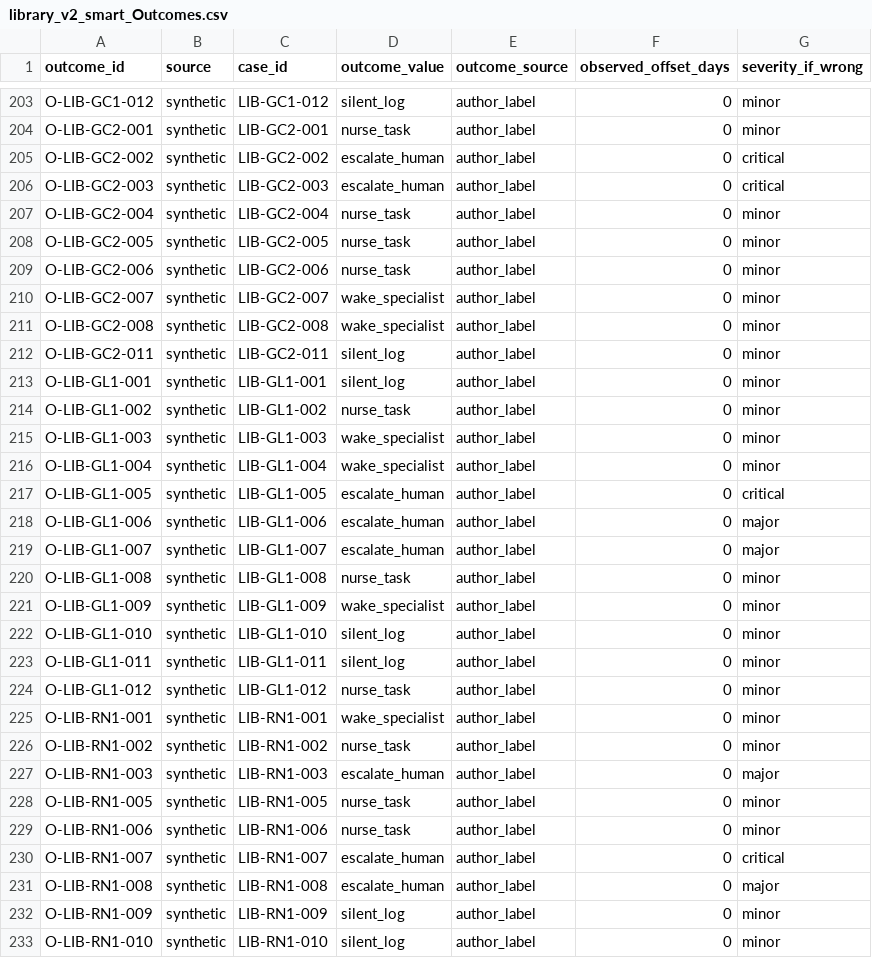
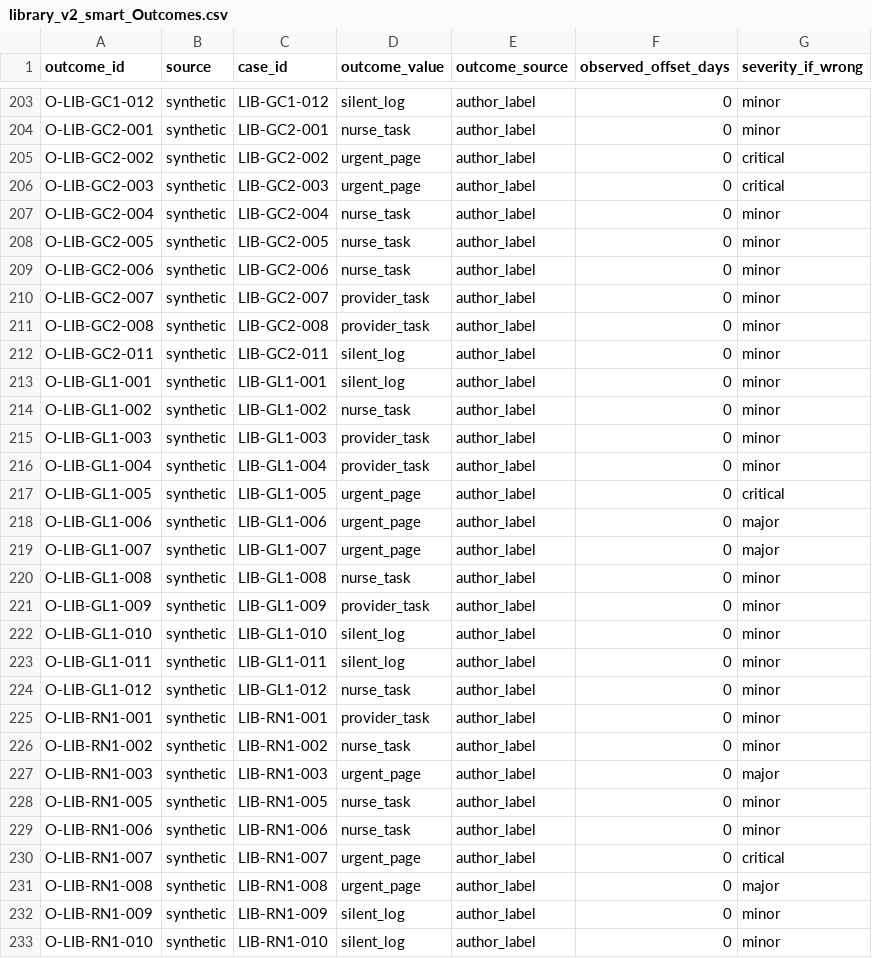
Before and after one commit to deesatzed/SDR_SpatialDecisionRouter, a CSV file: homehealth/library/library_v2_smart_Outcomes.csv, drawn as a sheet; only a part is shown, gaps mark what is left out; the diff covers the shown part only.

```diff
--- a/homehealth/library/library_v2_smart_Outcomes.csv
+++ b/homehealth/library/library_v2_smart_Outcomes.csv
@@ -204,4 +204,4 @@ O-LIB-GC1-012,synthetic,LIB-GC1-012,silent_log,author_label,0,minor
 O-LIB-GC2-001,synthetic,LIB-GC2-001,nurse_task,author_label,0,minor
-O-LIB-GC2-002,synthetic,LIB-GC2-002,escalate_human,author_label,0,critical
-O-LIB-GC2-003,synthetic,LIB-GC2-003,escalate_human,author_label,0,critical
+O-LIB-GC2-002,synthetic,LIB-GC2-002,urgent_page,author_label,0,critical
+O-LIB-GC2-003,synthetic,LIB-GC2-003,urgent_page,author_label,0,critical
 O-LIB-GC2-004,synthetic,LIB-GC2-004,nurse_task,author_label,0,minor
@@ -209,4 +209,4 @@ O-LIB-GC2-005,synthetic,LIB-GC2-005,nurse_task,author_label,0,minor
 O-LIB-GC2-006,synthetic,LIB-GC2-006,nurse_task,author_label,0,minor
-O-LIB-GC2-007,synthetic,LIB-GC2-007,wake_specialist,author_label,0,minor
-O-LIB-GC2-008,synthetic,LIB-GC2-008,wake_specialist,author_label,0,minor
+O-LIB-GC2-007,synthetic,LIB-GC2-007,provider_task,author_label,0,minor
+O-LIB-GC2-008,synthetic,LIB-GC2-008,provider_task,author_label,0,minor
 O-LIB-GC2-011,synthetic,LIB-GC2-011,silent_log,author_label,0,minor
@@ -214,9 +214,9 @@ O-LIB-GL1-001,synthetic,LIB-GL1-001,silent_log,author_label,0,minor
 O-LIB-GL1-002,synthetic,LIB-GL1-002,nurse_task,author_label,0,minor
-O-LIB-GL1-003,synthetic,LIB-GL1-003,wake_specialist,author_label,0,minor
-O-LIB-GL1-004,synthetic,LIB-GL1-004,wake_specialist,author_label,0,minor
-O-LIB-GL1-005,synthetic,LIB-GL1-005,escalate_human,author_label,0,critical
-O-LIB-GL1-006,synthetic,LIB-GL1-006,escalate_human,author_label,0,major
-O-LIB-GL1-007,synthetic,LIB-GL1-007,escalate_human,author_label,0,major
+O-LIB-GL1-003,synthetic,LIB-GL1-003,provider_task,author_label,0,minor
+O-LIB-GL1-004,synthetic,LIB-GL1-004,provider_task,author_label,0,minor
+O-LIB-GL1-005,synthetic,LIB-GL1-005,urgent_page,author_label,0,critical
+O-LIB-GL1-006,synthetic,LIB-GL1-006,urgent_page,author_label,0,major
+O-LIB-GL1-007,synthetic,LIB-GL1-007,urgent_page,author_label,0,major
 O-LIB-GL1-008,synthetic,LIB-GL1-008,nurse_task,author_label,0,minor
-O-LIB-GL1-009,synthetic,LIB-GL1-009,wake_specialist,author_label,0,minor
+O-LIB-GL1-009,synthetic,LIB-GL1-009,provider_task,author_label,0,minor
 O-LIB-GL1-010,synthetic,LIB-GL1-010,silent_log,author_label,0,minor
@@ -224,9 +224,9 @@ O-LIB-GL1-011,synthetic,LIB-GL1-011,silent_log,author_label,0,minor
 O-LIB-GL1-012,synthetic,LIB-GL1-012,nurse_task,author_label,0,minor
-O-LIB-RN1-001,synthetic,LIB-RN1-001,wake_specialist,author_label,0,minor
+O-LIB-RN1-001,synthetic,LIB-RN1-001,provider_task,author_label,0,minor
 O-LIB-RN1-002,synthetic,LIB-RN1-002,nurse_task,author_label,0,minor
-O-LIB-RN1-003,synthetic,LIB-RN1-003,escalate_human,author_label,0,major
+O-LIB-RN1-003,synthetic,LIB-RN1-003,urgent_page,author_label,0,major
 O-LIB-RN1-005,synthetic,LIB-RN1-005,nurse_task,author_label,0,minor
 O-LIB-RN1-006,synthetic,LIB-RN1-006,nurse_task,author_label,0,minor
-O-LIB-RN1-007,synthetic,LIB-RN1-007,escalate_human,author_label,0,critical
-O-LIB-RN1-008,synthetic,LIB-RN1-008,escalate_human,author_label,0,major
+O-LIB-RN1-007,synthetic,LIB-RN1-007,urgent_page,author_label,0,critical
+O-LIB-RN1-008,synthetic,LIB-RN1-008,urgent_page,author_label,0,major
 O-LIB-RN1-009,synthetic,LIB-RN1-009,silent_log,author_label,0,minor
```
Also changed, not shown: 119 edited cells elsewhere in this file, homehealth/fly_layer/results/per_case.csv, homehealth/holdout/holdout_v1_Cases_Medical.csv, 54 other files.
